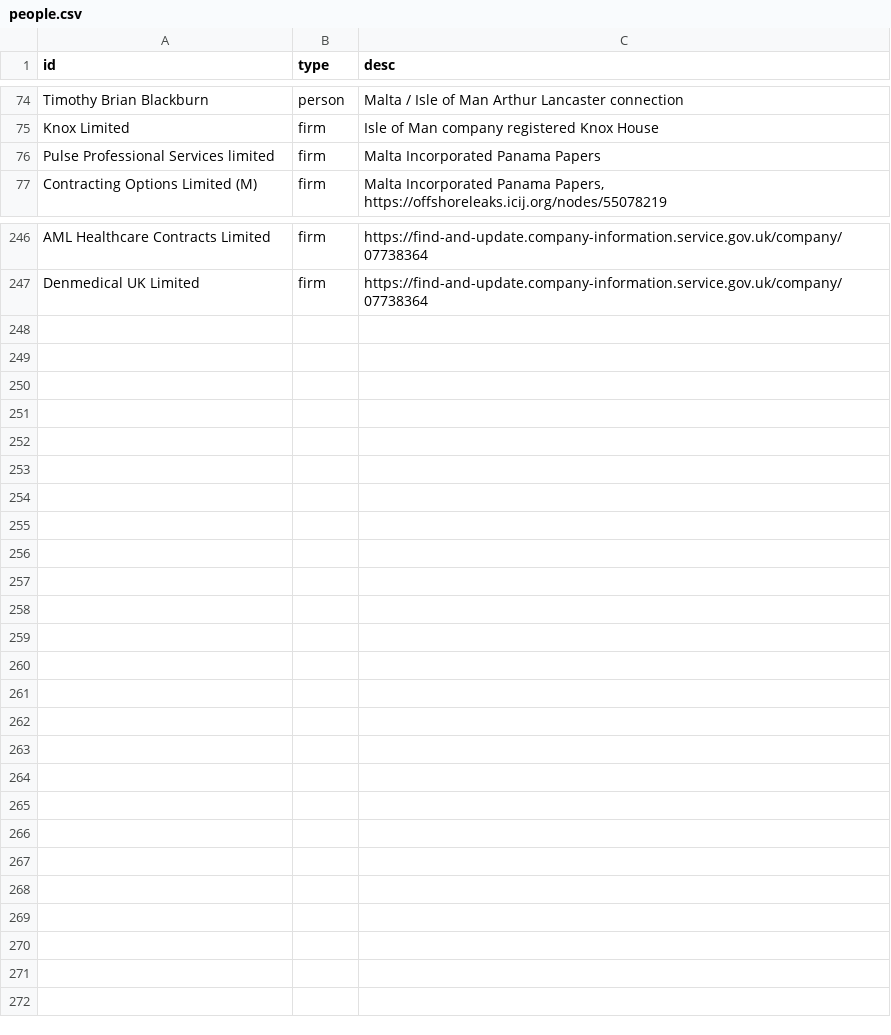
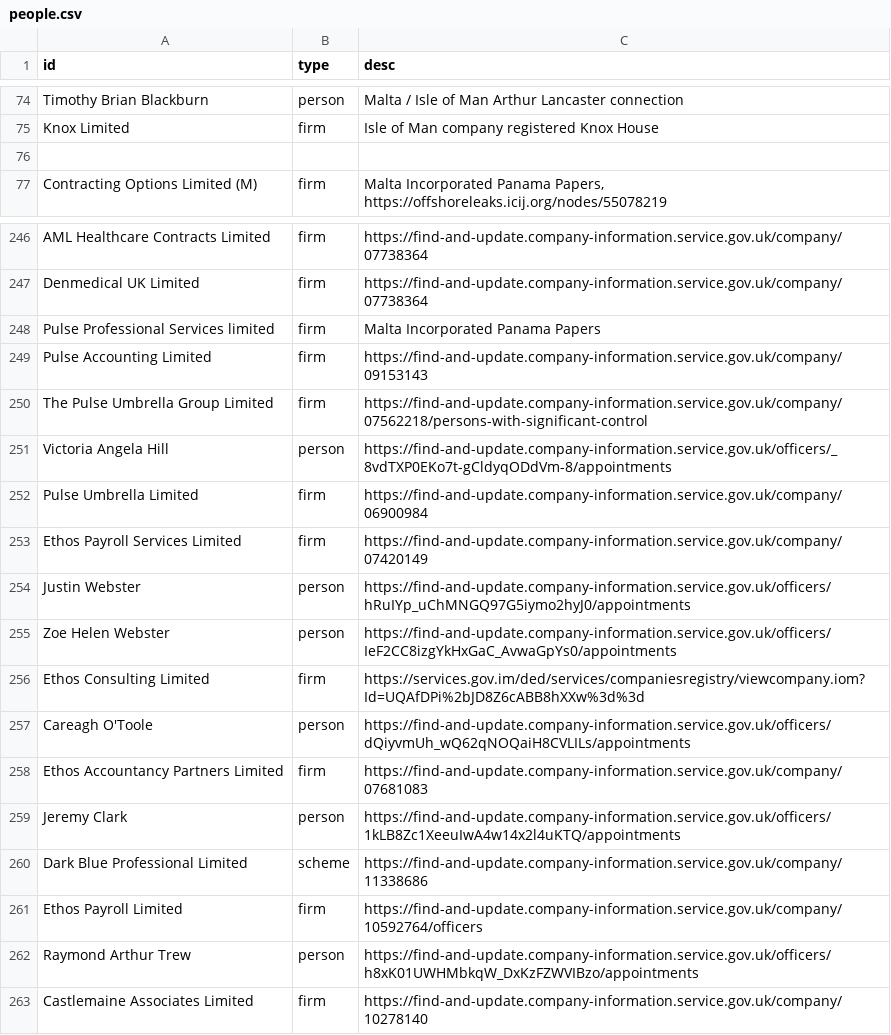
Before and after one commit to prime23-gareth/my-little-crony, a CSV file: src/people.csv, drawn as a sheet; only a part is shown, gaps mark what is left out; the diff names each change by its address in the sheet, - before the commit and + after, or states it on an @@ line.

```diff
--- a/src/people.csv
+++ b/src/people.csv
-row 76: Pulse Professional Services limited | firm | Malta Incorporated Panama Papers
+row 76: (empty)
+row 248: Pulse Professional Services limited | firm | Malta Incorporated Panama Papers
+row 249: Pulse Accounting Limited | firm | https://find-and-update.company-information.service.gov.uk/company/09153143
+row 250: The Pulse Umbrella Group Limited | firm | https://find-and-update.company-information.service.gov.uk/company/07562218/persons-with-significant-control
+row 251: Victoria Angela Hill | person | https://find-and-update.company-information.service.gov.uk/officers/_8vdTXP0EKo7t-gCldyqODdVm-8/appointments
+row 252: Pulse Umbrella Limited | firm | https://find-and-update.company-information.service.gov.uk/company/06900984
+row 253: Ethos Payroll Services Limited | firm | https://find-and-update.company-information.service.gov.uk/company/07420149
+row 254: Justin Webster | person | https://find-and-update.company-information.service.gov.uk/officers/hRuIYp_uChMNGQ97G5iymo2hyJ0/appointments
+row 255: Zoe Helen Webster | person | https://find-and-update.company-information.service.gov.uk/officers/IeF2CC8izgYkHxGaC_AvwaGpYs0/appointments
+row 256: Ethos Consulting Limited | firm | https://services.gov.im/ded/services/companiesregistry/viewcompany.iom?Id=UQAfDPi%2bJD8Z6cABB8hXXw%3d%3d
+row 257: Careagh O'Toole | person | https://find-and-update.company-information.service.gov.uk/officers/dQiyvmUh_wQ62qNOQaiH8CVLILs/appointments
+row 258: Ethos Accountancy Partners Limited | firm | https://find-and-update.company-information.service.gov.uk/company/07681083
+row 259: Jeremy Clark | person | https://find-and-update.company-information.service.gov.uk/officers/1kLB8Zc1XeeuIwA4w14x2l4uKTQ/appointments
+row 260: Dark Blue Professional Limited | scheme | https://find-and-update.company-information.service.gov.uk/company/11338686
+row 261: Ethos Payroll Limited | firm | https://find-and-update.company-information.service.gov.uk/company/10592764/officers
+row 262: Raymond Arthur Trew | person | https://find-and-update.company-information.service.gov.uk/officers/h8xK01UWHMbkqW_DxKzFZWVIBzo/appointments
+row 263: Castlemaine Associates Limited | firm | https://find-and-update.company-information.service.gov.uk/company/10278140
```
Also changed, not shown: src/connections.csv, 4 other files.
